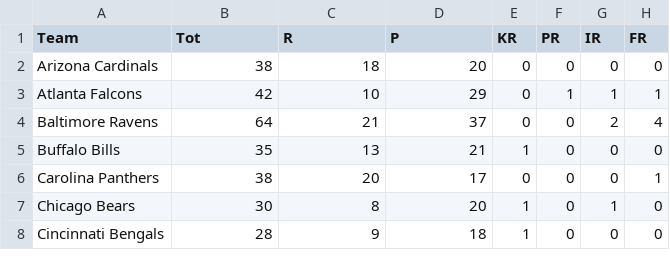
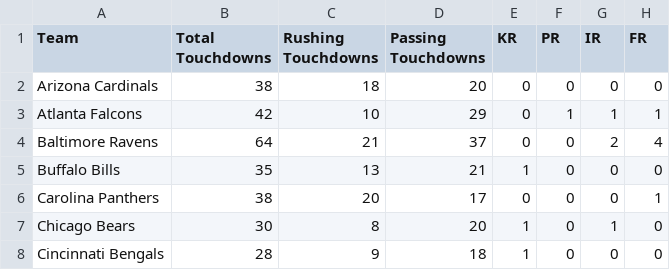
Before and after one commit to dieterdewit/MINERIA-DE-DATOS-Proyecto-Analisis-Exploratorio, a CSV file: mineria nfl/ofensiva/2019/scoring2019.csv, drawn as a sheet; only a part is shown; the diff names each change by its address in the sheet, - before the commit and + after, or states it on an @@ line.

```diff
--- a/mineria nfl/ofensiva/2019/scoring2019.csv
+++ b/mineria nfl/ofensiva/2019/scoring2019.csv
-B1: Tot
+B1: Total Touchdowns
-C1: R
+C1: Rushing Touchdowns
-D1: P
+D1: Passing Touchdowns
```
Also changed, not shown: mineria nfl/ofensiva/2019/passing2019.csv, mineria nfl/ofensiva/2019/rushing2019.csv, 1 other file.
